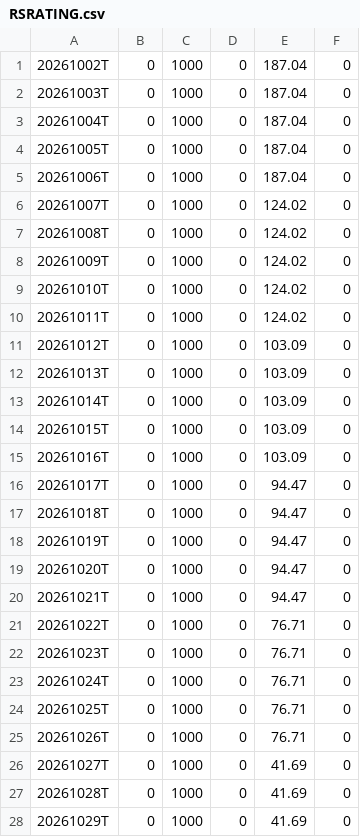
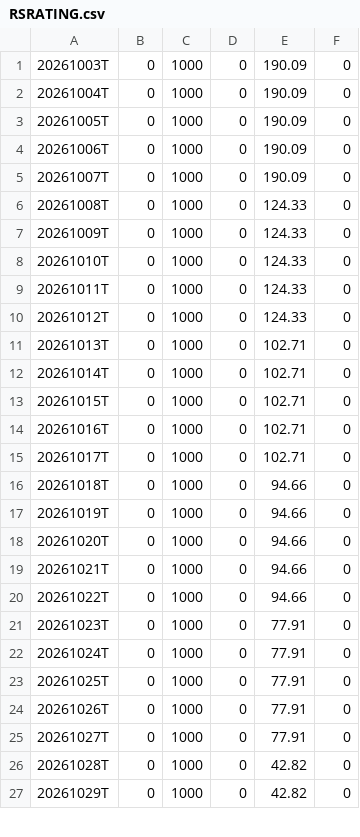
Before and after one commit to lssee003/relative-strength, a CSV file: output/RSRATING.csv, drawn as a sheet; only a part is shown; the diff covers the shown part only.

```diff
--- a/output/RSRATING.csv
+++ b/output/RSRATING.csv
@@ -1,28 +1,27 @@
-20261002T,0,1000,0,187.04,0
-20261003T,0,1000,0,187.04,0
-20261004T,0,1000,0,187.04,0
-20261005T,0,1000,0,187.04,0
-20261006T,0,1000,0,187.04,0
-20261007T,0,1000,0,124.02,0
-20261008T,0,1000,0,124.02,0
-20261009T,0,1000,0,124.02,0
-20261010T,0,1000,0,124.02,0
-20261011T,0,1000,0,124.02,0
-20261012T,0,1000,0,103.09,0
-20261013T,0,1000,0,103.09,0
-20261014T,0,1000,0,103.09,0
-20261015T,0,1000,0,103.09,0
-20261016T,0,1000,0,103.09,0
-20261017T,0,1000,0,94.47,0
-20261018T,0,1000,0,94.47,0
-20261019T,0,1000,0,94.47,0
-20261020T,0,1000,0,94.47,0
-20261021T,0,1000,0,94.47,0
-20261022T,0,1000,0,76.71,0
-20261023T,0,1000,0,76.71,0
-20261024T,0,1000,0,76.71,0
-20261025T,0,1000,0,76.71,0
-20261026T,0,1000,0,76.71,0
-20261027T,0,1000,0,41.69,0
-20261028T,0,1000,0,41.69,0
-20261029T,0,1000,0,41.69,0
+20261003T,0,1000,0,190.09,0
+20261004T,0,1000,0,190.09,0
+20261005T,0,1000,0,190.09,0
+20261006T,0,1000,0,190.09,0
+20261007T,0,1000,0,190.09,0
+20261008T,0,1000,0,124.33,0
+20261009T,0,1000,0,124.33,0
+20261010T,0,1000,0,124.33,0
+20261011T,0,1000,0,124.33,0
+20261012T,0,1000,0,124.33,0
+20261013T,0,1000,0,102.71,0
+20261014T,0,1000,0,102.71,0
+20261015T,0,1000,0,102.71,0
+20261016T,0,1000,0,102.71,0
+20261017T,0,1000,0,102.71,0
+20261018T,0,1000,0,94.66,0
+20261019T,0,1000,0,94.66,0
+20261020T,0,1000,0,94.66,0
+20261021T,0,1000,0,94.66,0
+20261022T,0,1000,0,94.66,0
+20261023T,0,1000,0,77.91,0
+20261024T,0,1000,0,77.91,0
+20261025T,0,1000,0,77.91,0
+20261026T,0,1000,0,77.91,0
+20261027T,0,1000,0,77.91,0
+20261028T,0,1000,0,42.82,0
+20261029T,0,1000,0,42.82,0
```
Also changed, not shown: 1 added row and 7 edited cells elsewhere in this file, output/rs_industries.csv, output/rs_stocks.csv, 3 other files.
